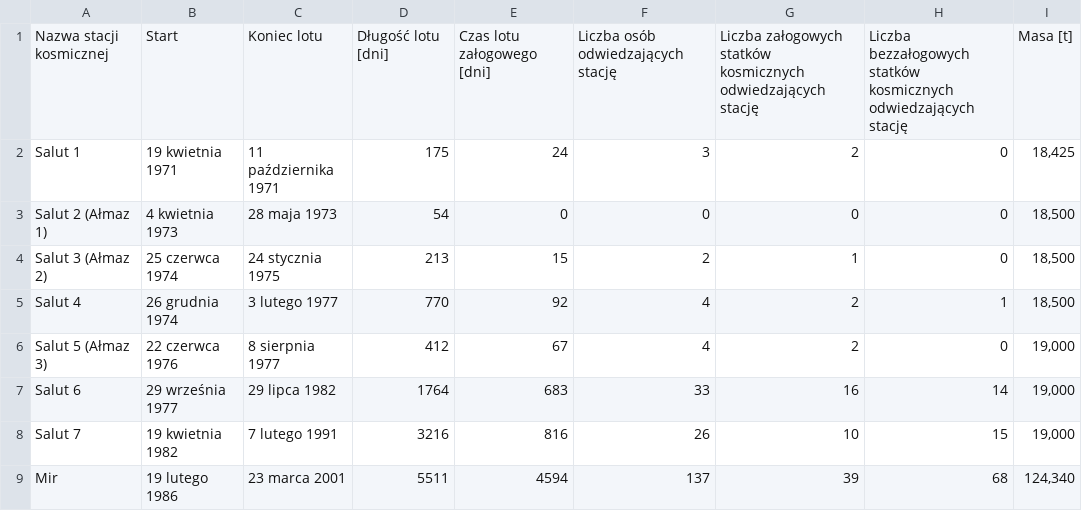
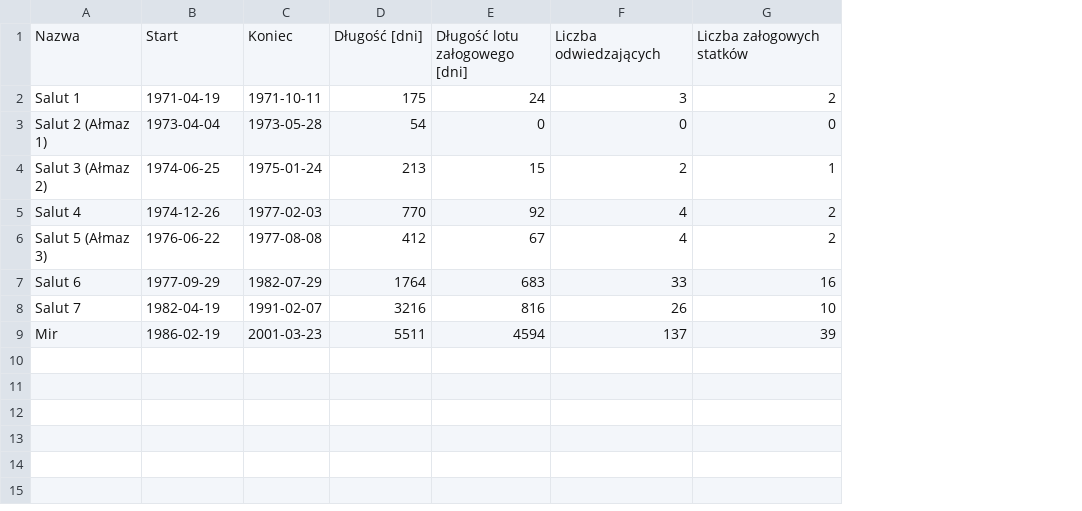
Before and after one commit to AstroMatt/astronaut-training-pl, a CSV file: data/salyut-timeline.csv, drawn as a sheet; removed rows and columns are numbered as before the commit, all else as after; the diff names each change by its address in the sheet, - before the commit and + after, or states it on an @@ line.

```diff
--- a/data/salyut-timeline.csv
+++ b/data/salyut-timeline.csv
-column C, rows 2-9: 11 października 1971 | 28 maja 1973 | 24 stycznia 1975 | 3 lutego 1977 | 8 sierpnia 1977 | 29 lipca 1982 | 7 lutego 1991 | 23 marca 2001
+column C, rows 2-9: 1971-10-11 | 1973-05-28 | 1975-01-24 | 1977-02-03 | 1977-08-08 | 1982-07-29 | 1991-02-07 | 2001-03-23
-column H, rows 2-9: 0 | 0 | 0 | 1 | 0 | 14 | 15 | 68
-column I, rows 2-9: 18,425 | 18,500 | 18,500 | 18,500 | 19,000 | 19,000 | 19,000 | 124,340
-row 1: Nazwa stacji kosmicznej | Start | Koniec lotu | Długość lotu [dni] | Czas lotu załogowego [dni] | Liczba osób odwiedzających stację | Liczba załogowych statków kosmicznych odwiedzających stację | Liczba bezzałogowych statków kosmicznych odwiedzających stację | Masa [t]
+row 1: Nazwa | Start | Koniec | Długość [dni] | Długość lotu załogowego [dni] | Liczba odwiedzających | Liczba załogowych statków
-B2: 19 kwietnia 1971
+B2: 1971-04-19
-B3: 4 kwietnia 1973
+B3: 1973-04-04
-B4: 25 czerwca 1974
+B4: 1974-06-25
-B5: 26 grudnia 1974
+B5: 1974-12-26
-B6: 22 czerwca 1976
+B6: 1976-06-22
-B7: 29 września 1977
+B7: 1977-09-29
-B8: 19 kwietnia 1982
+B8: 1982-04-19
-B9: 19 lutego 1986
+B9: 1986-02-19
```
Also changed, not shown: data/apollo-mission-types.csv, data/selection-apollo.csv, 10 other files.
